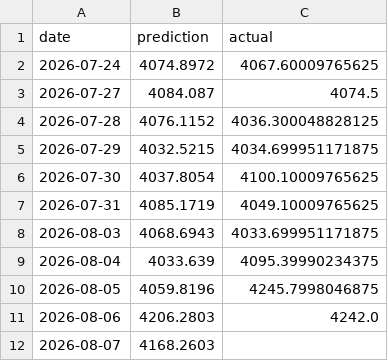
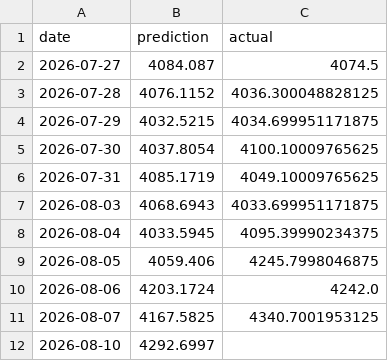
Before and after one commit to sarathisisme/next_day_gold_price_prediction, a CSV file: gold_predictions.csv, drawn as a sheet.

```diff
--- a/gold_predictions.csv
+++ b/gold_predictions.csv
@@ -1,3 +1,2 @@
 date,prediction,actual
-2026-07-24,4074.8972,4067.60009765625
 2026-07-27,4084.087,4074.5
@@ -8,5 +7,6 @@ date,prediction,actual
 2026-08-03,4068.6943,4033.699951171875
-2026-08-04,4033.639,4095.39990234375
-2026-08-05,4059.8196,4245.7998046875
-2026-08-06,4206.2803,4242.0
-2026-08-07,4168.2603,
+2026-08-04,4033.5945,4095.39990234375
+2026-08-05,4059.406,4245.7998046875
+2026-08-06,4203.1724,4242.0
+2026-08-07,4167.5825,4340.7001953125
+2026-08-10,4292.6997,
```
